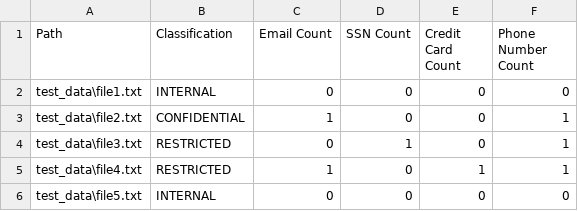
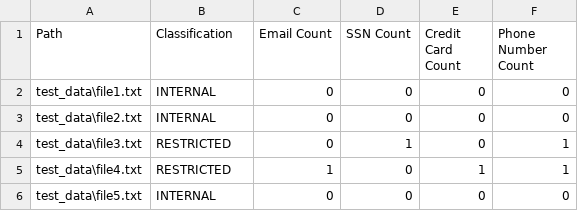
Before and after one commit to anshukumarsde/Data-Discovery-Classifier, a CSV file: report.csv, drawn as a sheet.

```diff
--- a/report.csv
+++ b/report.csv
@@ -2,3 +2,3 @@ Path,Classification,Email Count,SSN Count,Credit Card Count,Phone Number Count
 test_data\file1.txt,INTERNAL,0,0,0,0
-test_data\file2.txt,CONFIDENTIAL,1,0,0,1
+test_data\file2.txt,INTERNAL,0,0,0,0
 test_data\file3.txt,RESTRICTED,0,1,0,1
```
Also changed, not shown: 3 other files.
